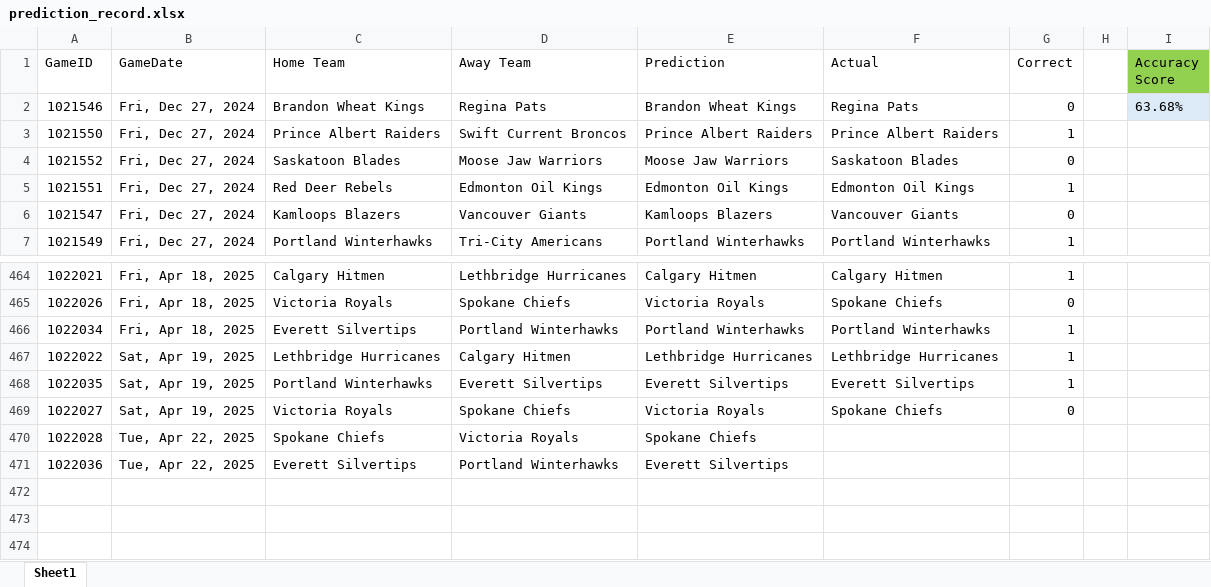
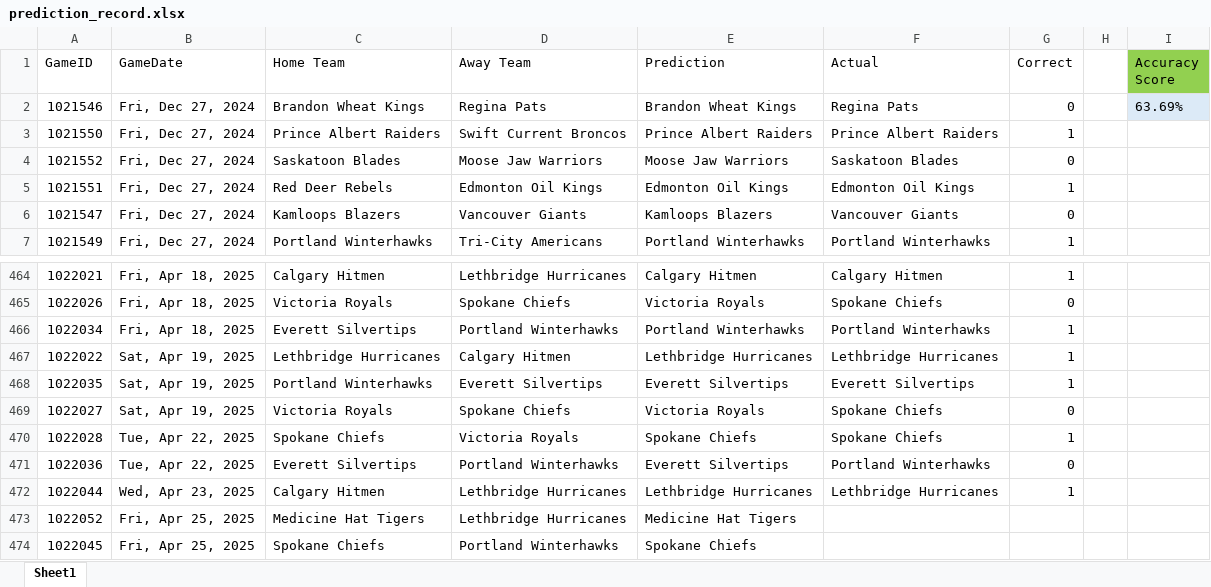
Before and after one commit to caleb-stewart/WHL-Game-Predictor, an Excel workbook: prediction_record.xlsx, sheet Sheet1, drawn as a sheet; only a part is shown, gaps mark what is left out; values as stored, in another font and other column widths than the file's, no borders; the diff names each change by its address in the sheet, - before the commit and + after, or states it on an @@ line.

Commit message:
Update predictions

```diff
--- a/prediction_record.xlsx (sheet Sheet1)
+++ b/prediction_record.xlsx (sheet Sheet1)
-I2 (Accuracy Score): 63.68%
+I2 (Accuracy Score): 63.69%
-F470 (Actual): (empty)
+F470 (Actual): Spokane Chiefs
-G470 (Correct): (empty)
+G470 (Correct): 1
-F471 (Actual): (empty)
+F471 (Actual): Portland Winterhawks
-G471 (Correct): (empty)
+G471 (Correct): 0
+row 472: 1022044 | Wed, Apr 23, 2025 | Calgary Hitmen | Lethbridge Hurricanes | Lethbridge Hurricanes | Lethbridge Hurricanes | 1
+row 473: 1022052 | Fri, Apr 25, 2025 | Medicine Hat Tigers | Lethbridge Hurricanes | Medicine Hat Tigers
+row 474: 1022045 | Fri, Apr 25, 2025 | Spokane Chiefs | Portland Winterhawks | Spokane Chiefs
```
Also changed, not shown: 1 other file.
